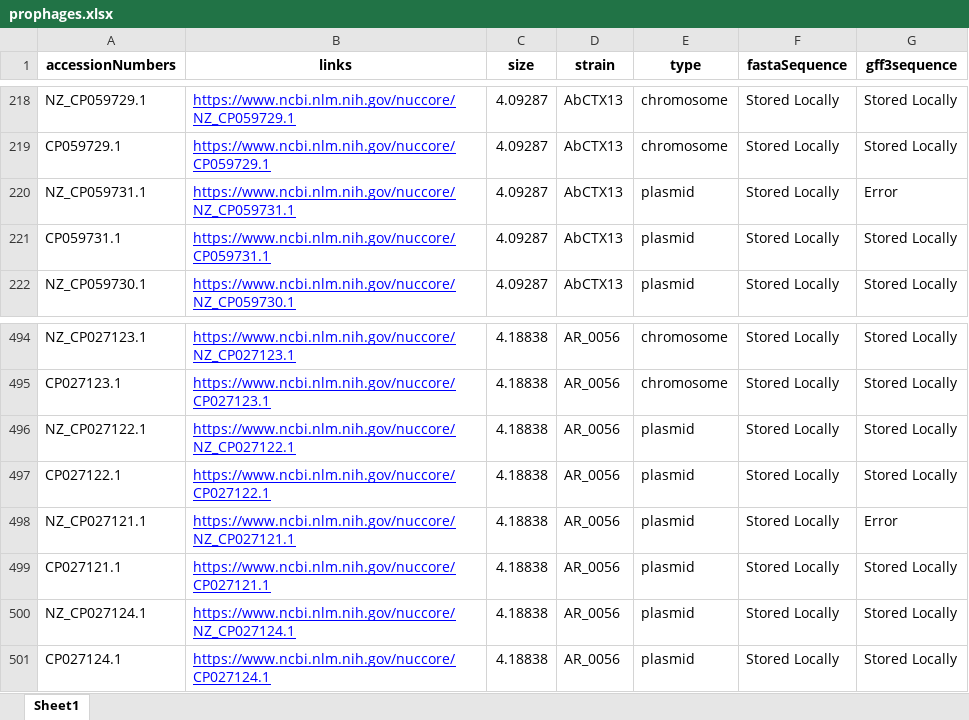
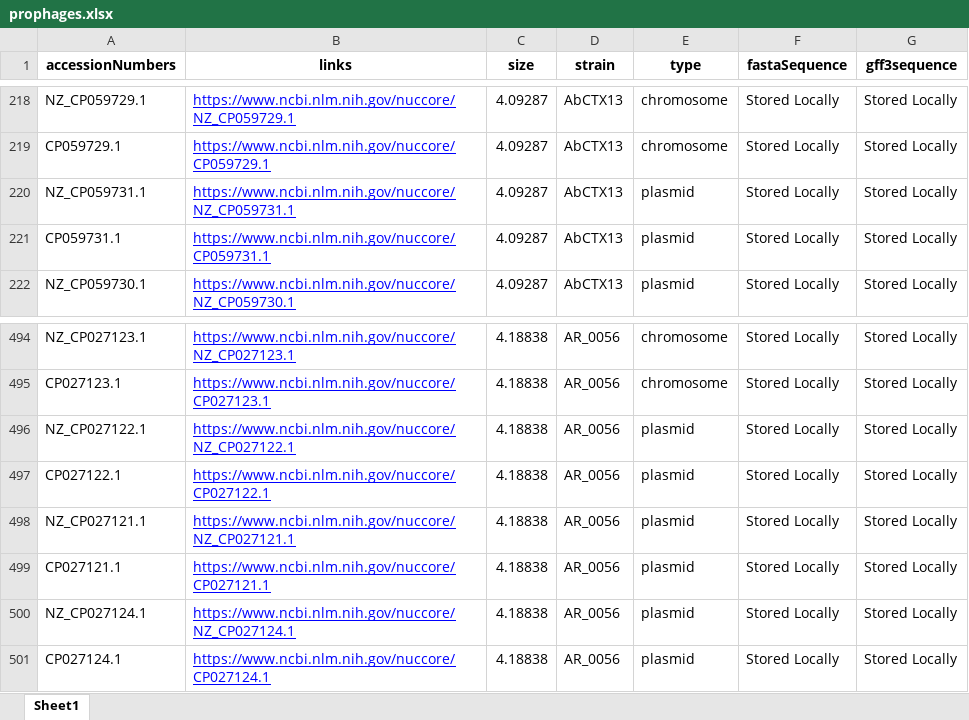
Before and after one commit to Reesets/BTCapstone-Automation, an Excel workbook: mainSecond/prophages.xlsx, sheet Sheet1, drawn as a sheet; only a part is shown, gaps mark what is left out; values as stored, in another font and other column widths than the file's, no borders; the diff names each change by its address in the sheet, - before the commit and + after, or states it on an @@ line.

```diff
--- a/mainSecond/prophages.xlsx (sheet Sheet1)
+++ b/mainSecond/prophages.xlsx (sheet Sheet1)
-G220 (gff3sequence): Error
+G220 (gff3sequence): Stored Locally
-G498 (gff3sequence): Error
+G498 (gff3sequence): Stored Locally
```
Also changed, not shown: 4 other files.
